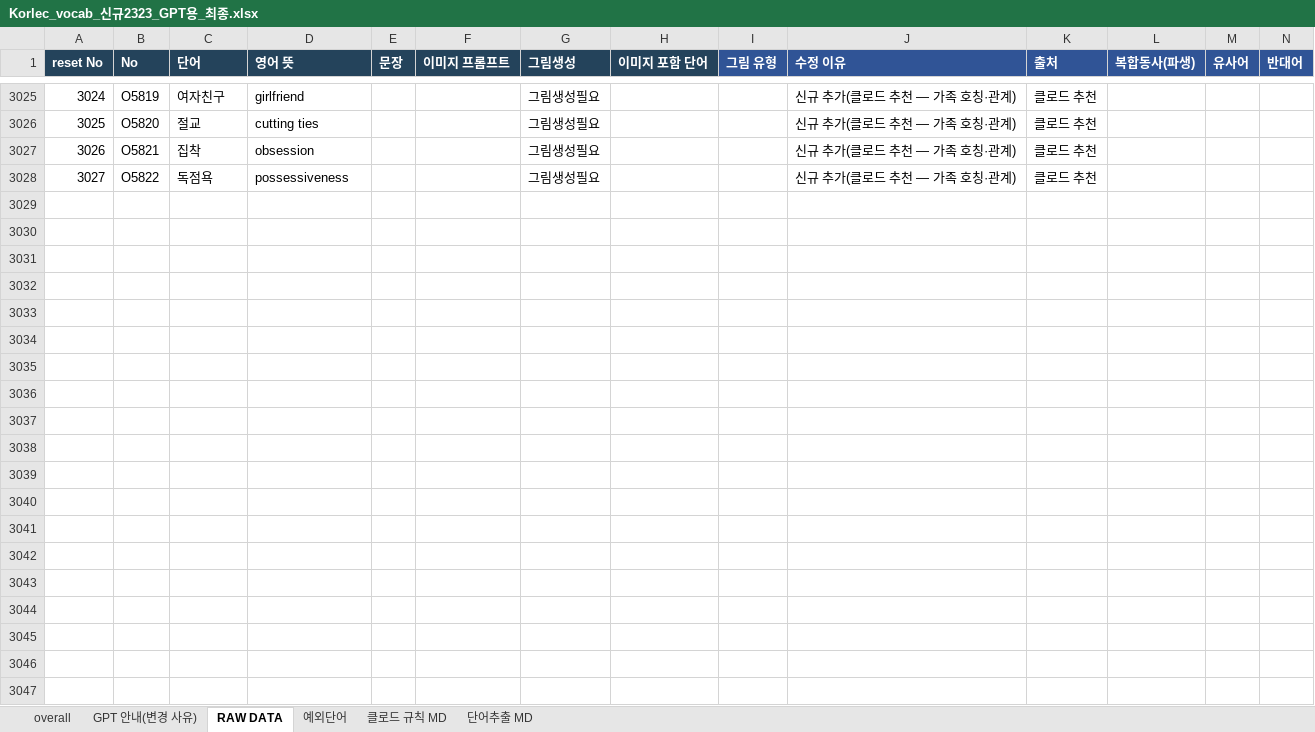
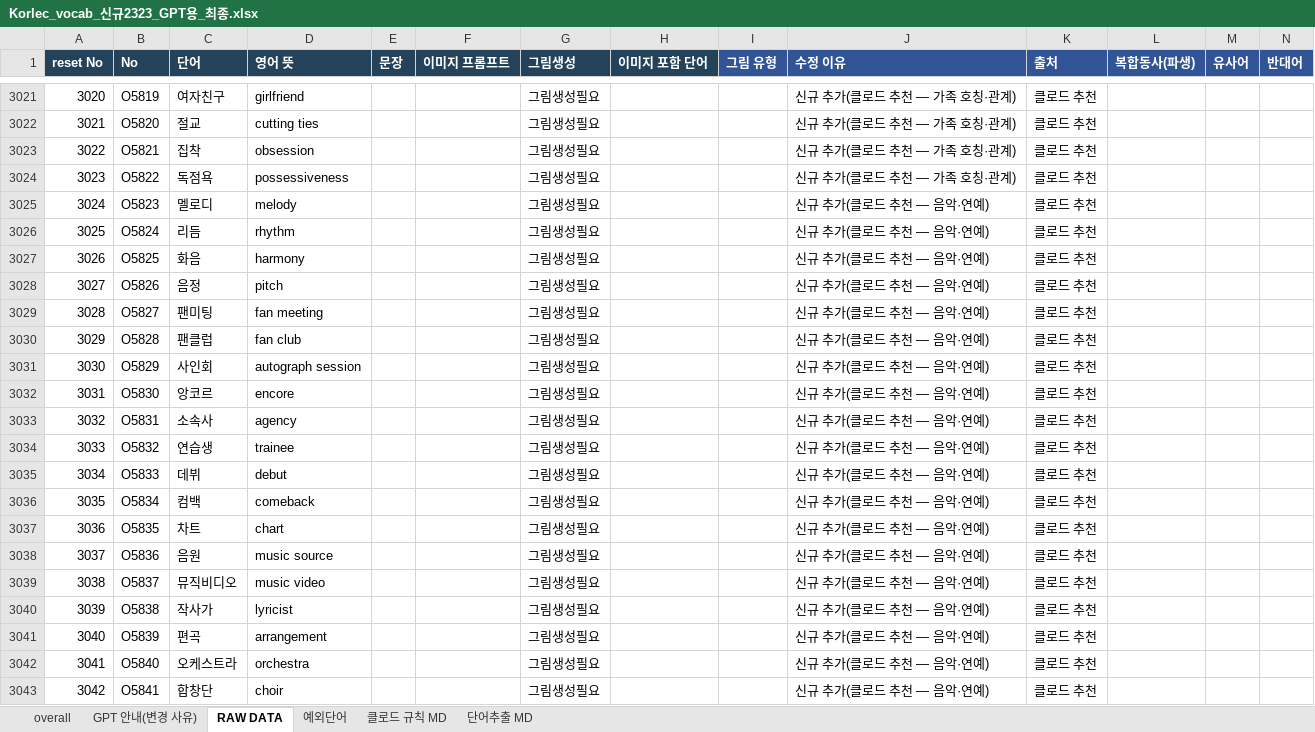
Before and after one commit to ryujel/Study-06, an Excel workbook: Korlec_vocab_신규2323_GPT용_최종.xlsx, sheet RAW DATA, drawn as a sheet; only a part is shown, gaps mark what is left out; values as stored, in another font and other column widths than the file's, no borders; table styles not drawn; the diff covers the shown part only; the diff names each change by its address in the sheet, - before the commit and + after, or states it on an @@ line.

```diff
--- a/Korlec_vocab_신규2323_GPT용_최종.xlsx (sheet RAW DATA)
+++ b/Korlec_vocab_신규2323_GPT용_최종.xlsx (sheet RAW DATA)
@@ column A (reset No) renumbered between rows 2687 and 3024 @@
+row 3025: 3024 | O5823 | 멜로디 | melody |  |  | 그림생성필요 |  |  | 신규 추가(클로드 추천 — 음악·연예) | 클로드 추천
+row 3026: 3025 | O5824 | 리듬 | rhythm |  |  | 그림생성필요 |  |  | 신규 추가(클로드 추천 — 음악·연예) | 클로드 추천
+row 3027: 3026 | O5825 | 화음 | harmony |  |  | 그림생성필요 |  |  | 신규 추가(클로드 추천 — 음악·연예) | 클로드 추천
+row 3028: 3027 | O5826 | 음정 | pitch |  |  | 그림생성필요 |  |  | 신규 추가(클로드 추천 — 음악·연예) | 클로드 추천
+row 3029: 3028 | O5827 | 팬미팅 | fan meeting |  |  | 그림생성필요 |  |  | 신규 추가(클로드 추천 — 음악·연예) | 클로드 추천
+row 3030: 3029 | O5828 | 팬클럽 | fan club |  |  | 그림생성필요 |  |  | 신규 추가(클로드 추천 — 음악·연예) | 클로드 추천
+row 3031: 3030 | O5829 | 사인회 | autograph session |  |  | 그림생성필요 |  |  | 신규 추가(클로드 추천 — 음악·연예) | 클로드 추천
+row 3032: 3031 | O5830 | 앙코르 | encore |  |  | 그림생성필요 |  |  | 신규 추가(클로드 추천 — 음악·연예) | 클로드 추천
+row 3033: 3032 | O5831 | 소속사 | agency |  |  | 그림생성필요 |  |  | 신규 추가(클로드 추천 — 음악·연예) | 클로드 추천
+row 3034: 3033 | O5832 | 연습생 | trainee |  |  | 그림생성필요 |  |  | 신규 추가(클로드 추천 — 음악·연예) | 클로드 추천
+row 3035: 3034 | O5833 | 데뷔 | debut |  |  | 그림생성필요 |  |  | 신규 추가(클로드 추천 — 음악·연예) | 클로드 추천
+row 3036: 3035 | O5834 | 컴백 | comeback |  |  | 그림생성필요 |  |  | 신규 추가(클로드 추천 — 음악·연예) | 클로드 추천
+row 3037: 3036 | O5835 | 차트 | chart |  |  | 그림생성필요 |  |  | 신규 추가(클로드 추천 — 음악·연예) | 클로드 추천
+row 3038: 3037 | O5836 | 음원 | music source |  |  | 그림생성필요 |  |  | 신규 추가(클로드 추천 — 음악·연예) | 클로드 추천
+row 3039: 3038 | O5837 | 뮤직비디오 | music video |  |  | 그림생성필요 |  |  | 신규 추가(클로드 추천 — 음악·연예) | 클로드 추천
+row 3040: 3039 | O5838 | 작사가 | lyricist |  |  | 그림생성필요 |  |  | 신규 추가(클로드 추천 — 음악·연예) | 클로드 추천
+row 3041: 3040 | O5839 | 편곡 | arrangement |  |  | 그림생성필요 |  |  | 신규 추가(클로드 추천 — 음악·연예) | 클로드 추천
+row 3042: 3041 | O5840 | 오케스트라 | orchestra |  |  | 그림생성필요 |  |  | 신규 추가(클로드 추천 — 음악·연예) | 클로드 추천
+row 3043: 3042 | O5841 | 합창단 | choir |  |  | 그림생성필요 |  |  | 신규 추가(클로드 추천 — 음악·연예) | 클로드 추천
```
Also changed, not shown: 238 added rows and 4 removed rows elsewhere in this sheet.
